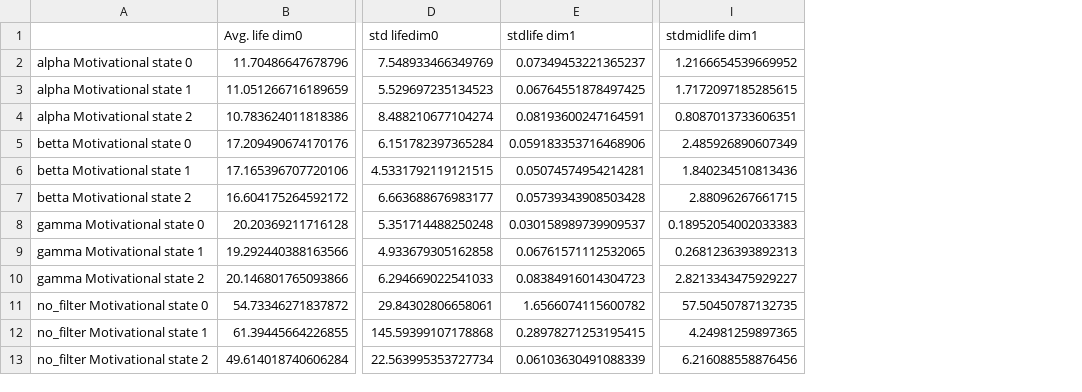
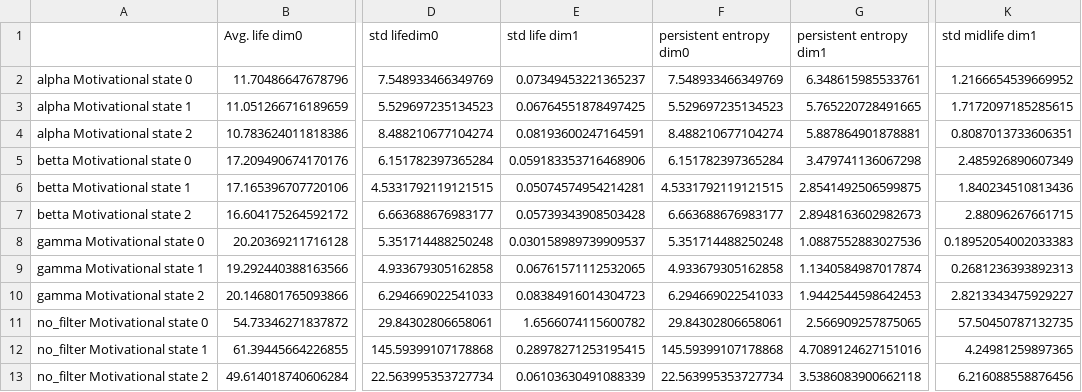
Before and after one commit to fritzpere/TFM, a CSV file: results/subject_25/electrode_space/intensities/descriptor_tables/top_descriptors_tables.csv, drawn as a sheet; only a part is shown, gaps mark what is left out; addresses are those after the commit; the diff names each change by its address in the sheet, - before the commit and + after, or states it on an @@ line.

```diff
--- a/results/subject_25/electrode_space/intensities/descriptor_tables/top_descriptors_tables.csv
+++ b/results/subject_25/electrode_space/intensities/descriptor_tables/top_descriptors_tables.csv
+column F (persistent entropy dim0), rows 2-13: 7.548933466349769 | 5.529697235134523 | 8.488210677104274 | 6.151782397365284 | 4.5331792119121515 | 6.663688676983177 | 5.351714488250248 | 4.933679305162858 | 6.294669022541033 | 29.84302806658061 | 145.59399107178868 | 22.563995353727734
+column G (persistent entropy dim1), rows 2-13: 6.348615985533761 | 5.765220728491665 | 5.887864901878881 | 3.479741136067298 | 2.8541492506599875 | 2.8948163602982673 | 1.0887552883027536 | 1.1340584987017874 | 1.9442544598642453 | 2.566909257875065 | 4.7089124627151016 | 3.5386083900662118
-E1: stdlife dim1
+E1: std life dim1
-K1: stdmidlife dim1
+K1: std midlife dim1
```
Also changed, not shown: results/subject_25/font_space/intensities/descriptor_tables/top_descriptors_tables.csv, results/subject_26/electrode_space/intensities/descriptor_tables/top_descriptors_tables.csv, 33 other files.
